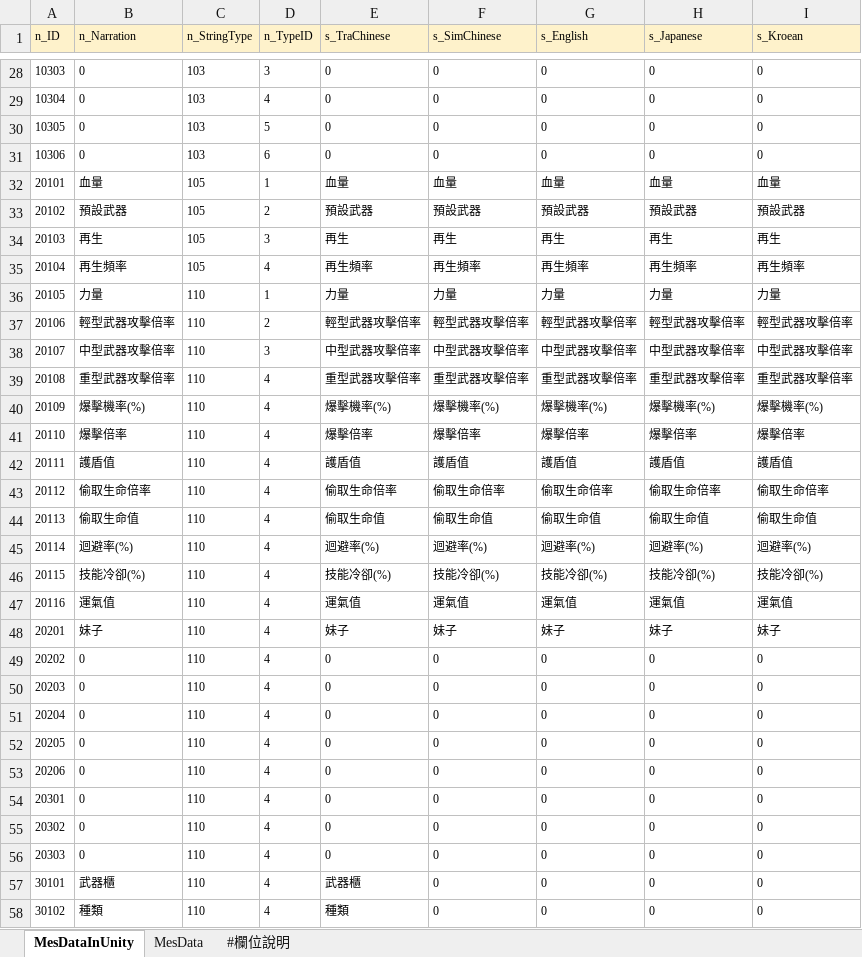
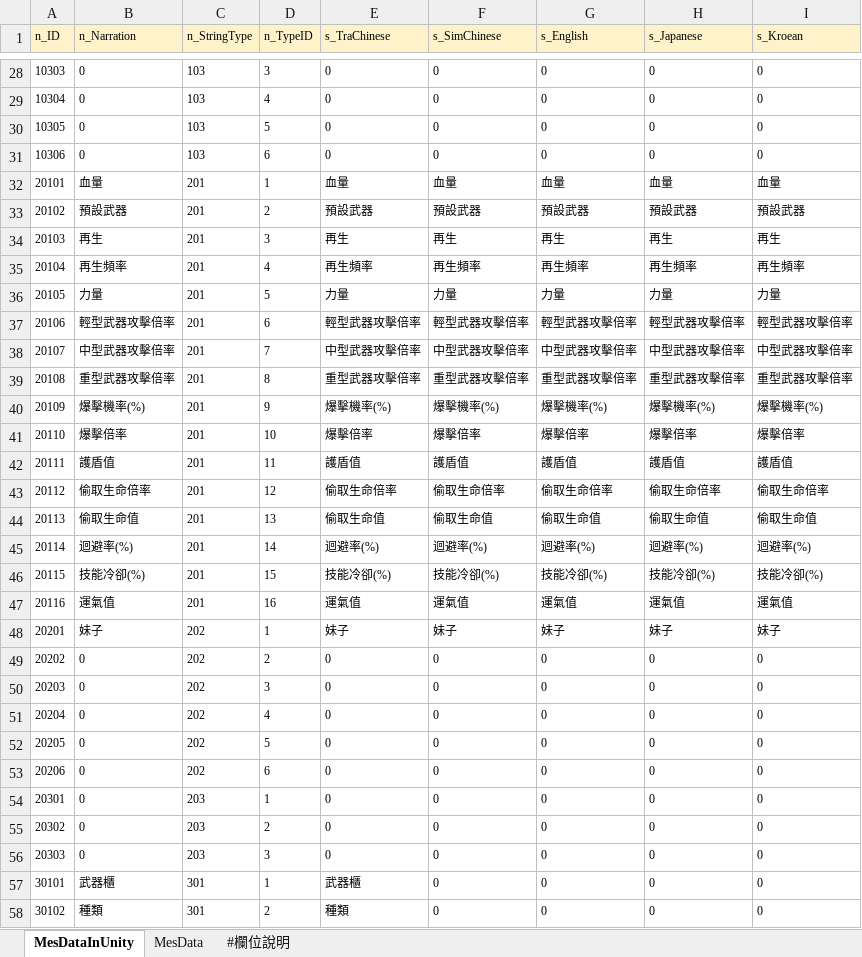
Before and after one commit to yzysonic/NineSquaeShoot, an Excel workbook: Assets/Excel/001_String.xlsx, sheet MesDataInUnity, drawn as a sheet; only a part is shown, gaps mark what is left out; values as stored, in another font and other column widths than the file's, no borders; the diff covers the shown part only; the diff names each change by its address in the sheet, - before the commit and + after, or states it on an @@ line.

```diff
--- a/Assets/Excel/001_String.xlsx (sheet MesDataInUnity)
+++ b/Assets/Excel/001_String.xlsx (sheet MesDataInUnity)
-C32:C35 (n_StringType): 105
+C32:C35 (n_StringType): 201
-C36:C47 (n_StringType): 110
+C36:C47 (n_StringType): 201
-D36 (n_TypeID): 1
+D36 (n_TypeID): 5
-D37 (n_TypeID): 2
+D37 (n_TypeID): 6
-D38 (n_TypeID): 3
+D38 (n_TypeID): 7
-D39 (n_TypeID): 4
+D39 (n_TypeID): 8
-D40 (n_TypeID): 4
+D40 (n_TypeID): 9
-D41 (n_TypeID): 4
+D41 (n_TypeID): 10
-D42 (n_TypeID): 4
+D42 (n_TypeID): 11
-D43 (n_TypeID): 4
+D43 (n_TypeID): 12
-D44 (n_TypeID): 4
+D44 (n_TypeID): 13
-D45 (n_TypeID): 4
+D45 (n_TypeID): 14
-D46 (n_TypeID): 4
+D46 (n_TypeID): 15
-D47 (n_TypeID): 4
+D47 (n_TypeID): 16
-C48:C53 (n_StringType): 110
+C48:C53 (n_StringType): 202
-D48 (n_TypeID): 4
+D48 (n_TypeID): 1
-D49 (n_TypeID): 4
+D49 (n_TypeID): 2
-D50 (n_TypeID): 4
+D50 (n_TypeID): 3
-D52 (n_TypeID): 4
+D52 (n_TypeID): 5
-D53 (n_TypeID): 4
+D53 (n_TypeID): 6
-C54:C56 (n_StringType): 110
+C54:C56 (n_StringType): 203
-D54 (n_TypeID): 4
+D54 (n_TypeID): 1
-D55 (n_TypeID): 4
+D55 (n_TypeID): 2
-D56 (n_TypeID): 4
+D56 (n_TypeID): 3
-C57:C58 (n_StringType): 110
+C57:C58 (n_StringType): 301
-D57 (n_TypeID): 4
+D57 (n_TypeID): 1
-D58 (n_TypeID): 4
+D58 (n_TypeID): 2
```
Also changed, not shown: 9 added rows and 74 edited cells elsewhere in this sheet, sheet MesData, formulas that keep their value, Assets/Excel/003_Weapon.xlsx, Assets/Excel/006_Buff.xlsx, 2 other files.
